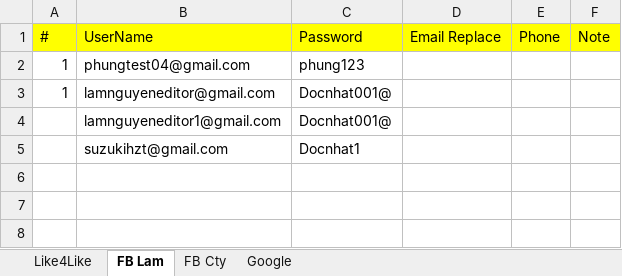
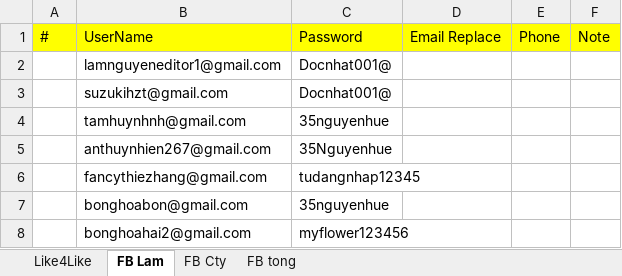
Before and after one commit to Ntlneo/CoreAutomationTest, an Excel workbook: TestAuto/DataTest/DataAutoFB.xlsx, sheet FB Lam, drawn as a sheet; values as stored, in another font and other column widths than the file's, no borders; removed rows and columns are numbered as before the commit, all else as after; the diff names each change by its address in the sheet, - before the commit and + after, or states it on an @@ line.

```diff
--- a/TestAuto/DataTest/DataAutoFB.xlsx (sheet FB Lam)
+++ b/TestAuto/DataTest/DataAutoFB.xlsx (sheet FB Lam)
-sheet tab: Google
+sheet tab: FB tong
-row 2: 1 | phungtest04@gmail.com | phung123
-row 3: 1 | lamnguyeneditor@gmail.com | Docnhat001@
-C3: Docnhat1
+C3: Docnhat001@
+row 4:  | tamhuynhnh@gmail.com | 35nguyenhue
+row 5:  | anthuynhien267@gmail.com | 35Nguyenhue
+row 6:  | fancythiezhang@gmail.com | tudangnhap12345
+row 7:  | bonghoabon@gmail.com | 35nguyenhue
+row 8:  | bonghoahai2@gmail.com | myflower123456
```
Also changed, not shown: sheet FB tong, sheet FB Cty, sheet Like4Like, 2 other files.
